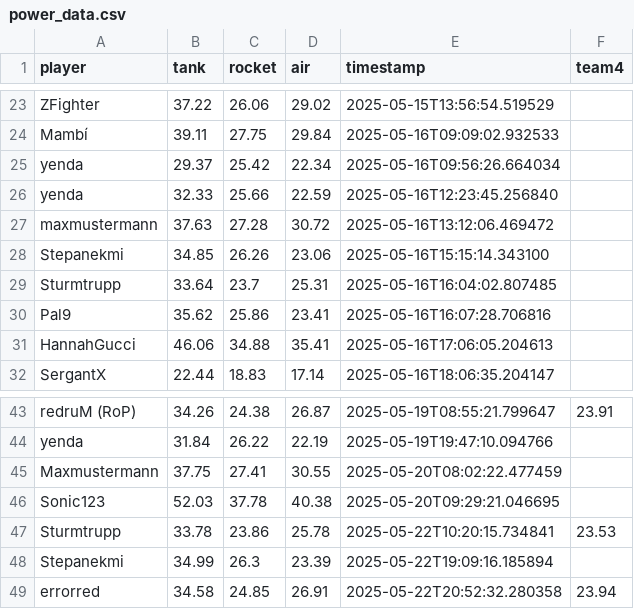
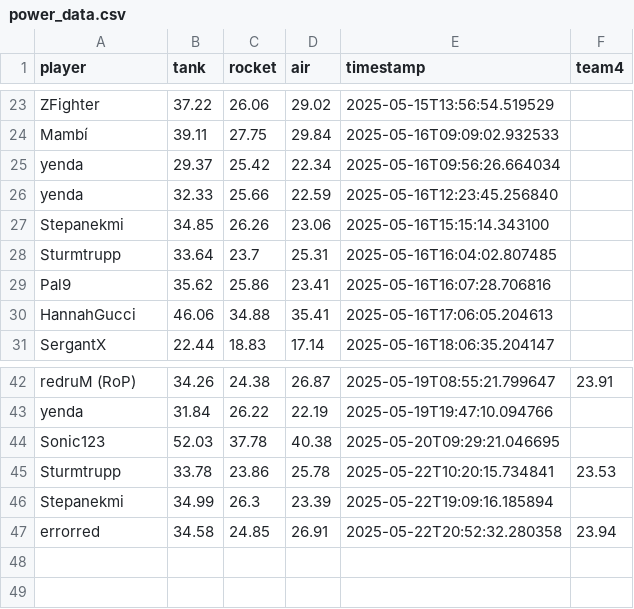
Before and after one commit to Stepanekmi/vs-data-store, a CSV file: data/power_data.csv, drawn as a sheet; only a part is shown, gaps mark what is left out.

Commit message:
Removed all entries for Maxmustermann

```diff
--- a/data/power_data.csv
+++ b/data/power_data.csv
@@ -26,3 +26,2 @@ yenda,29.37,25.42,22.34,2025-05-16T09:56:26.664034,
 yenda,32.33,25.66,22.59,2025-05-16T12:23:45.256840,
-maxmustermann,37.63,27.28,30.72,2025-05-16T13:12:06.469472,
 Stepanekmi,34.85,26.26,23.06,2025-05-16T15:15:14.343100,
@@ -44,3 +43,2 @@ redruM (RoP),34.26,24.38,26.87,2025-05-19T08:55:21.799647,23.91
 yenda,31.84,26.22,22.19,2025-05-19T19:47:10.094766,
-Maxmustermann,37.75,27.41,30.55,2025-05-20T08:02:22.477459,
 Sonic123,52.03,37.78,40.38,2025-05-20T09:29:21.046695,
```
